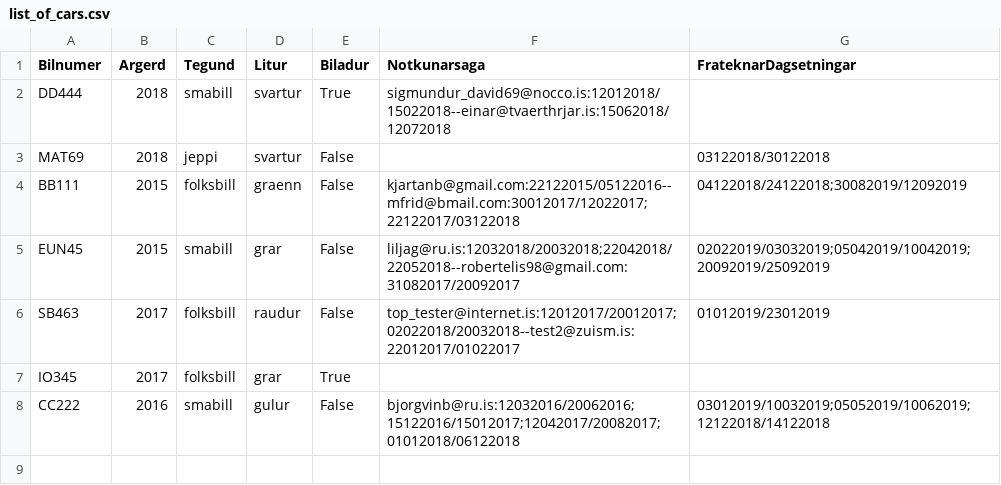
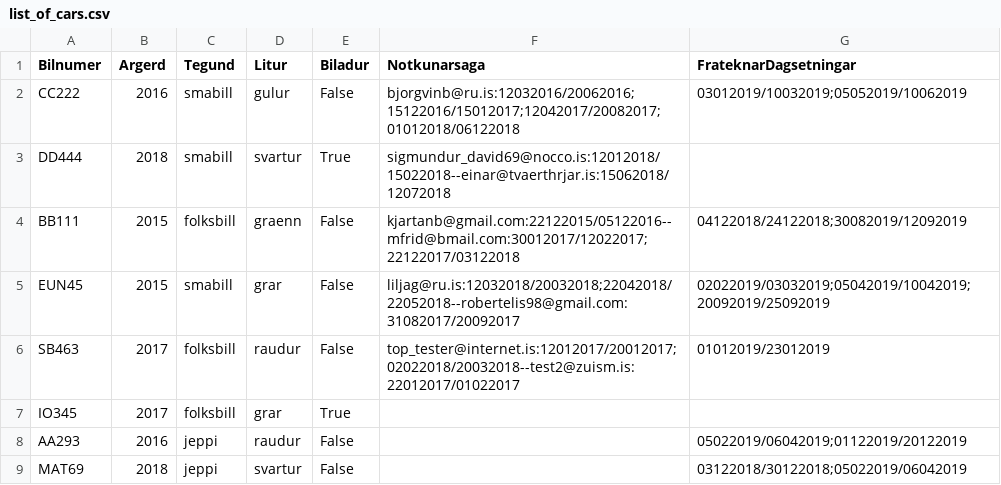
Before and after one commit to Lobos98/Lokaverkefni18, a CSV file: Data/list_of_cars.csv, drawn as a sheet; removed rows and columns are numbered as before the commit, all else as after; the diff names each change by its address in the sheet, - before the commit and + after, or states it on an @@ line.

```diff
--- a/Data/list_of_cars.csv
+++ b/Data/list_of_cars.csv
+row 2: CC222 | 2016 | smabill | gulur | False | bjorgvinb@ru.is:12032016/20062016;15122016/15012017;12042017/20082017;01012018/06122018 | 03012019/10032019;05052019/10062019
-row 3: MAT69 | 2018 | jeppi | svartur | False |  | 03122018/30122018
-row 8: CC222 | 2016 | smabill | gulur | False | bjorgvinb@ru.is:12032016/20062016;15122016/15012017;12042017/20082017;01012018/06122018 | 03012019/10032019;05052019/10062019;12122018/14122018
+row 8: AA293 | 2016 | jeppi | raudur | False |  | 05022019/06042019;01122019/20122019
+row 9: MAT69 | 2018 | jeppi | svartur | False |  | 03122018/30122018;05022019/06042019
```
Also changed, not shown: 3 other files.
